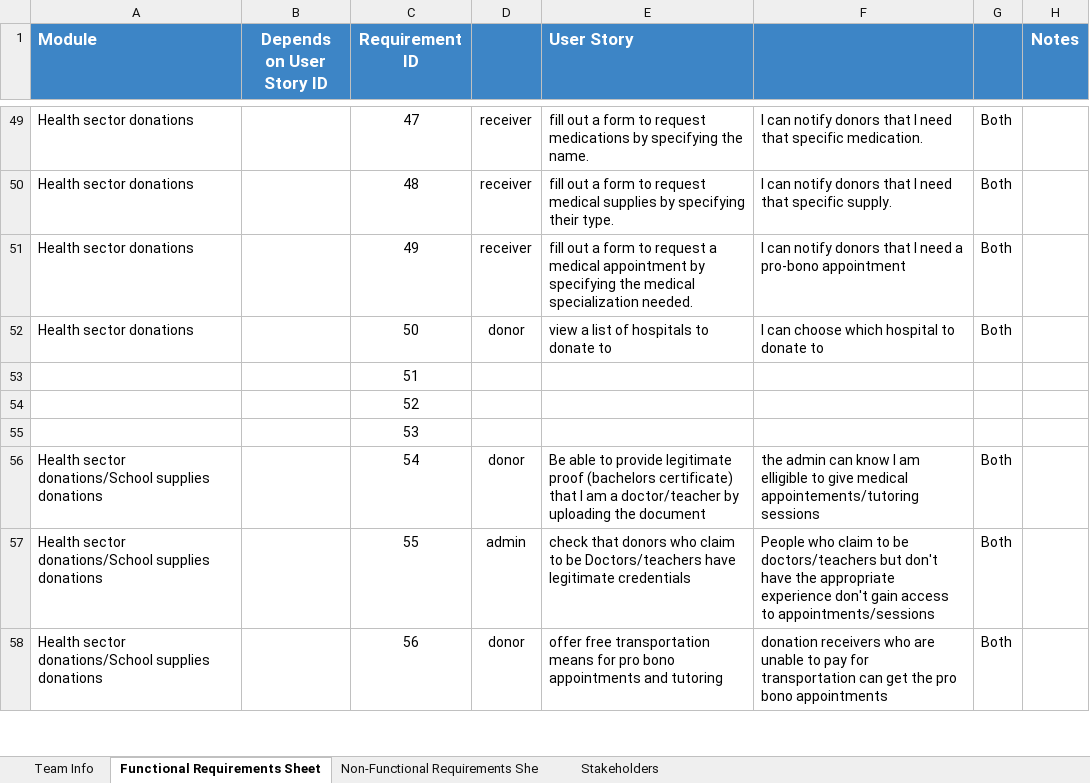
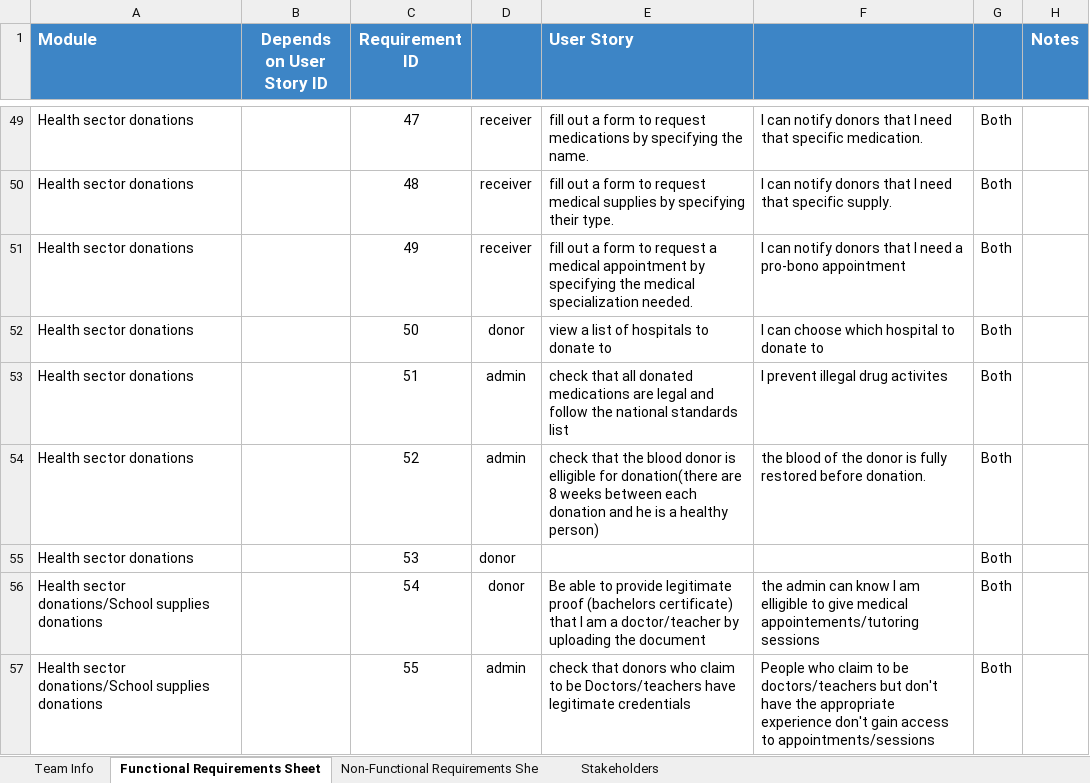
Before and after one commit to Ashez6/ashez, an Excel workbook: RequirementsTemplateM1.xlsx, sheet Functional Requirements Sheet, drawn as a sheet; only a part is shown, gaps mark what is left out; the shorter side is filled out with more unchanged rows; values as stored, in another font and other column widths than the file's, no borders; the diff names each change by its address in the sheet, - before the commit and + after, or states it on an @@ line.

Commit message:
Update RequirementsTemplateM1.xlsx

```diff
--- a/RequirementsTemplateM1.xlsx (sheet Functional Requirements Sheet)
+++ b/RequirementsTemplateM1.xlsx (sheet Functional Requirements Sheet)
-A53:A55 (Module): (empty)
+A53:A55 (Module): Health sector donations
-D53:D54: (empty)
+D53:D54: admin
-E53 (User Story): (empty)
+E53 (User Story): check that all donated medications are legal and follow the national standards list
-F53: (empty)
+F53: I prevent illegal drug activites
-G53:G55: (empty)
+G53:G55: Both
-E54 (User Story): (empty)
+E54 (User Story): check that the blood donor is elligible for donation(there are 8 weeks between each donation and he is a healthy person)
-F54: (empty)
+F54: the blood of the donor is fully restored before donation.
-D55: (empty)
+D55: donor
```
